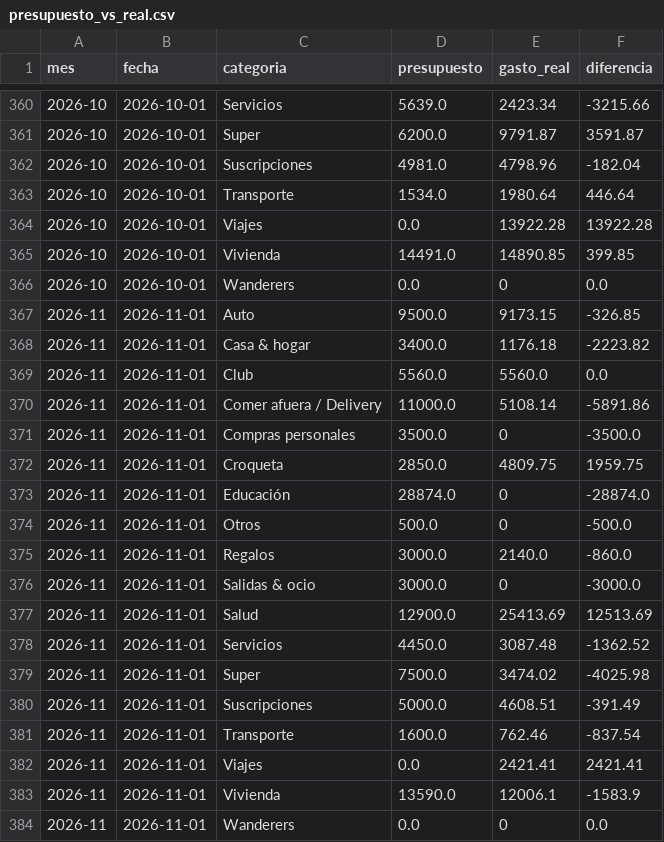
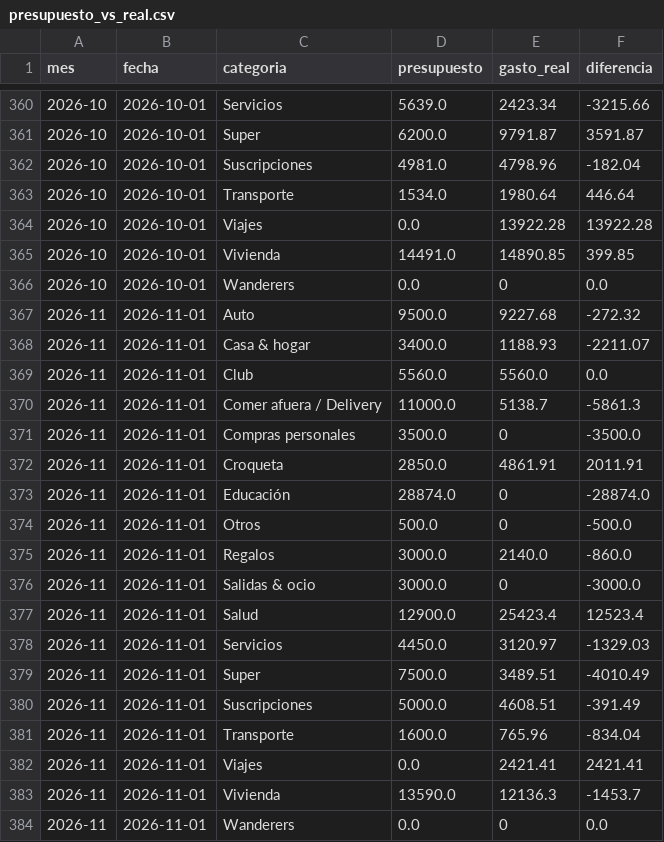
Before and after one commit to joacoguerrae/registro-gastos, a CSV file: out/presupuesto_vs_real.csv, drawn as a sheet; only a part is shown, gaps mark what is left out.

```diff
--- a/out/presupuesto_vs_real.csv
+++ b/out/presupuesto_vs_real.csv
@@ -366,8 +366,8 @@ mes,fecha,categoria,presupuesto,gasto_real,diferencia
 2026-10,2026-10-01,Wanderers,0.0,0,0.0
-2026-11,2026-11-01,Auto,9500.0,9173.15,-326.85
-2026-11,2026-11-01,Casa & hogar,3400.0,1176.18,-2223.82
+2026-11,2026-11-01,Auto,9500.0,9227.68,-272.32
+2026-11,2026-11-01,Casa & hogar,3400.0,1188.93,-2211.07
 2026-11,2026-11-01,Club,5560.0,5560.0,0.0
-2026-11,2026-11-01,Comer afuera / Delivery,11000.0,5108.14,-5891.86
+2026-11,2026-11-01,Comer afuera / Delivery,11000.0,5138.7,-5861.3
 2026-11,2026-11-01,Compras personales,3500.0,0,-3500.0
-2026-11,2026-11-01,Croqueta,2850.0,4809.75,1959.75
+2026-11,2026-11-01,Croqueta,2850.0,4861.91,2011.91
 2026-11,2026-11-01,Educación,28874.0,0,-28874.0
@@ -376,9 +376,9 @@ mes,fecha,categoria,presupuesto,gasto_real,diferencia
 2026-11,2026-11-01,Salidas & ocio,3000.0,0,-3000.0
-2026-11,2026-11-01,Salud,12900.0,25413.69,12513.69
-2026-11,2026-11-01,Servicios,4450.0,3087.48,-1362.52
-2026-11,2026-11-01,Super,7500.0,3474.02,-4025.98
+2026-11,2026-11-01,Salud,12900.0,25423.4,12523.4
+2026-11,2026-11-01,Servicios,4450.0,3120.97,-1329.03
+2026-11,2026-11-01,Super,7500.0,3489.51,-4010.49
 2026-11,2026-11-01,Suscripciones,5000.0,4608.51,-391.49
-2026-11,2026-11-01,Transporte,1600.0,762.46,-837.54
+2026-11,2026-11-01,Transporte,1600.0,765.96,-834.04
 2026-11,2026-11-01,Viajes,0.0,2421.41,2421.41
-2026-11,2026-11-01,Vivienda,13590.0,12006.1,-1583.9
+2026-11,2026-11-01,Vivienda,13590.0,12136.3,-1453.7
 2026-11,2026-11-01,Wanderers,0.0,0,0.0
```
Also changed, not shown: config/ingresos.csv, data/cierre_casa.csv, 3 other files.
